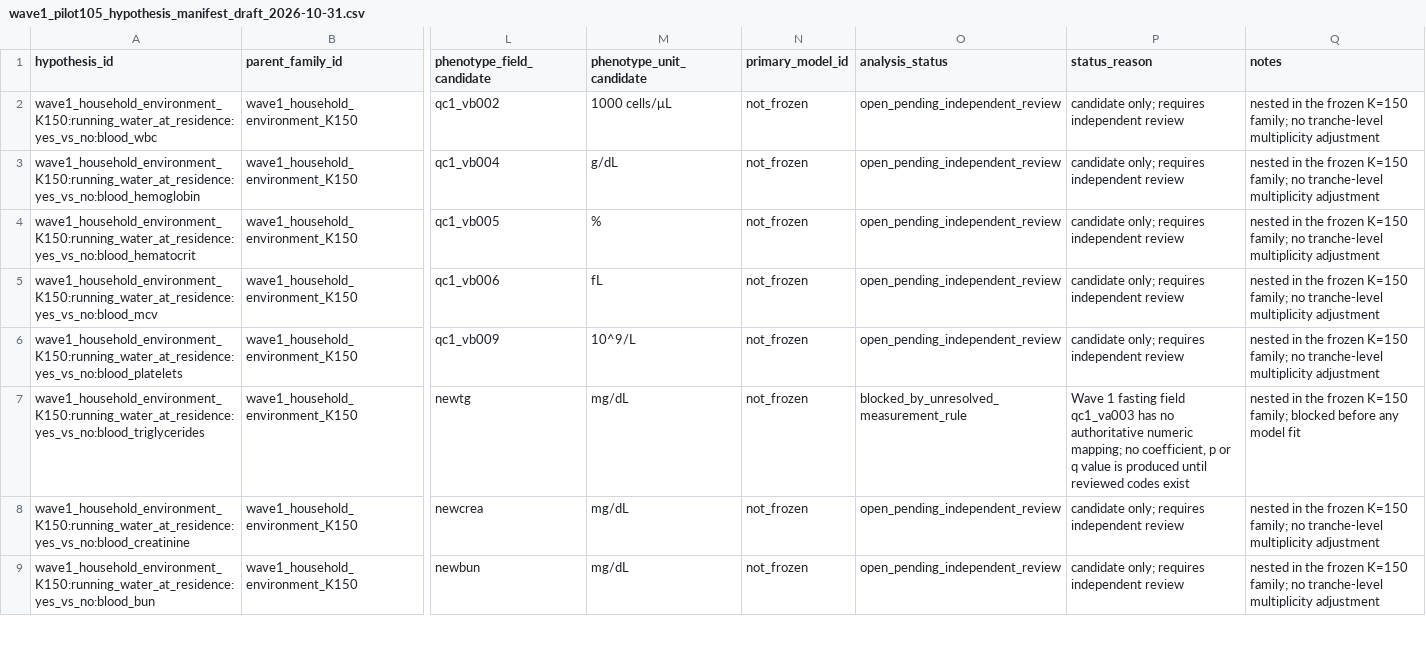
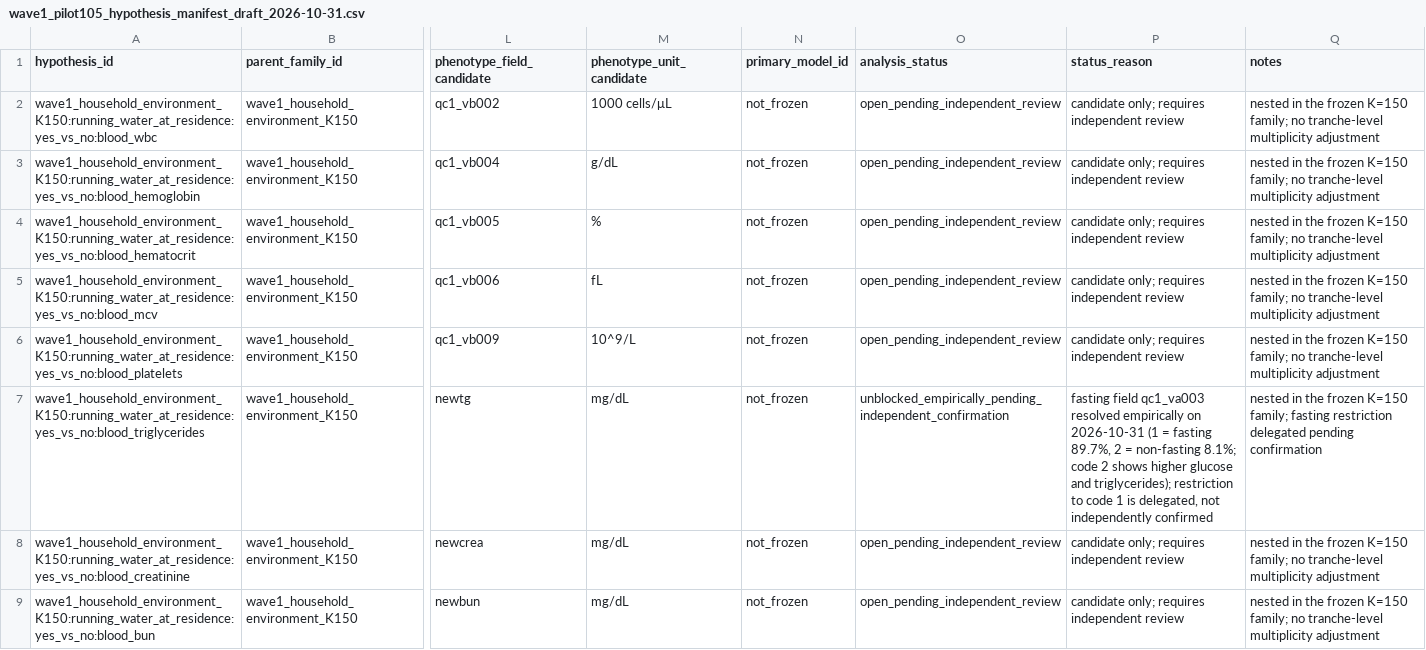
Before and after one commit to calebchu40-gif/charls-exwas-atlas, a CSV file: audit/wave1_pilot105_hypothesis_manifest_draft_2026-10-31.csv, drawn as a sheet; only a part is shown, gaps mark what is left out; the diff covers the shown part only; the diff names each change by its address in the sheet, - before the commit and + after, or states it on an @@ line.

Commit message:
Run the exploratory pilot-105 grid and record the delegated decisions
Adds a guarded driver that runs the frozen 7x15 pilot through the generic engine on the official-rebuild Wave 1 table: fasting-restricted glucose/triglycerides, per-SD outcomes, communityID PSUs with an explicit approximation label. All 105 fits succeed and three estimates reproduce exactly in an independent svy refit. Fixes the i020/i022 fuel-field mix-up found by inspecting official variable labels, makes a failed fit a result row instead of a crash, and records the empirical fasting mapping (1=fasting 89.7%, 2=non-fasting 8.1%) that lifts the block pending independent confirmation. Results stay private; the audit note reports method and QA only.

```diff
--- a/audit/wave1_pilot105_hypothesis_manifest_draft_2026-10-31.csv
+++ b/audit/wave1_pilot105_hypothesis_manifest_draft_2026-10-31.csv
-O7 (analysis_status): blocked_by_unresolved_measurement_rule
+O7 (analysis_status): unblocked_empirically_pending_independent_confirmation
-P7 (status_reason): Wave 1 fasting field qc1_va003 has no authoritative numeric mapping; no coefficient, p or q value is produced until reviewed codes exist
+P7 (status_reason): fasting field qc1_va003 resolved empirically on 2026-10-31 (1 = fasting 89.7%, 2 = non-fasting 8.1%; code 2 shows higher glucose and triglycerides); restriction to code 1 is delegated, not independently confirmed
-Q7 (notes): …K=150 family; blocked before any model fit
+Q7 (notes): …K=150 family; fasting restriction delegated pending confirmation
```
Also changed, not shown: 39 edited cells elsewhere in this file, 7 other files.
